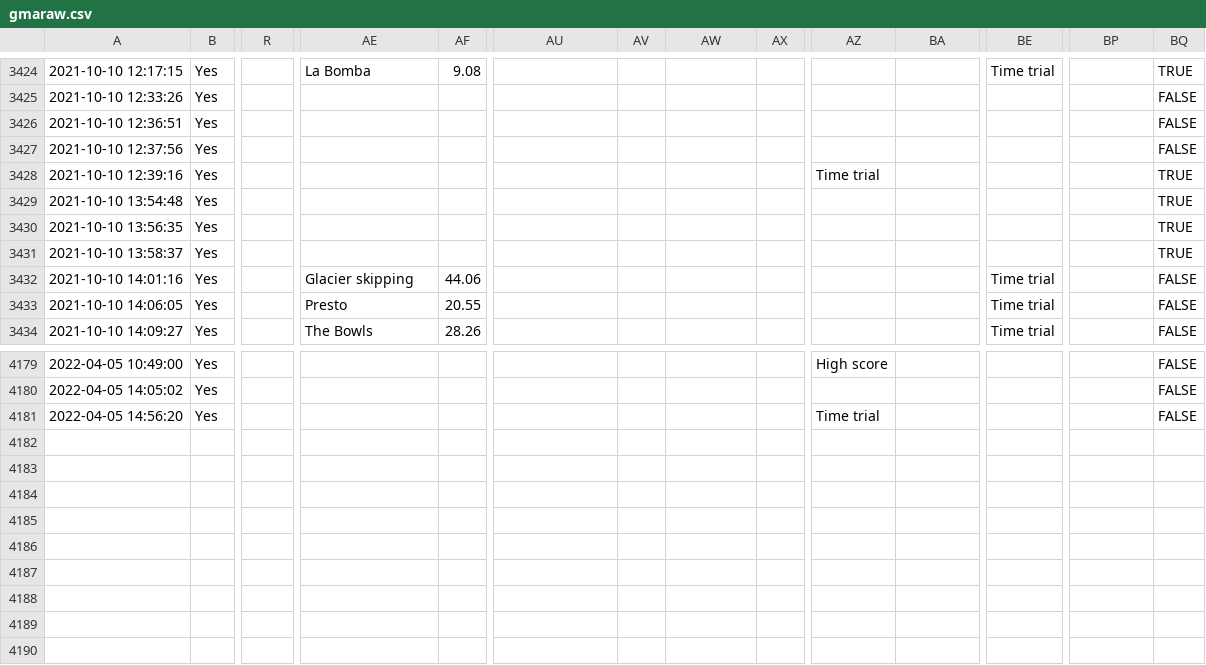
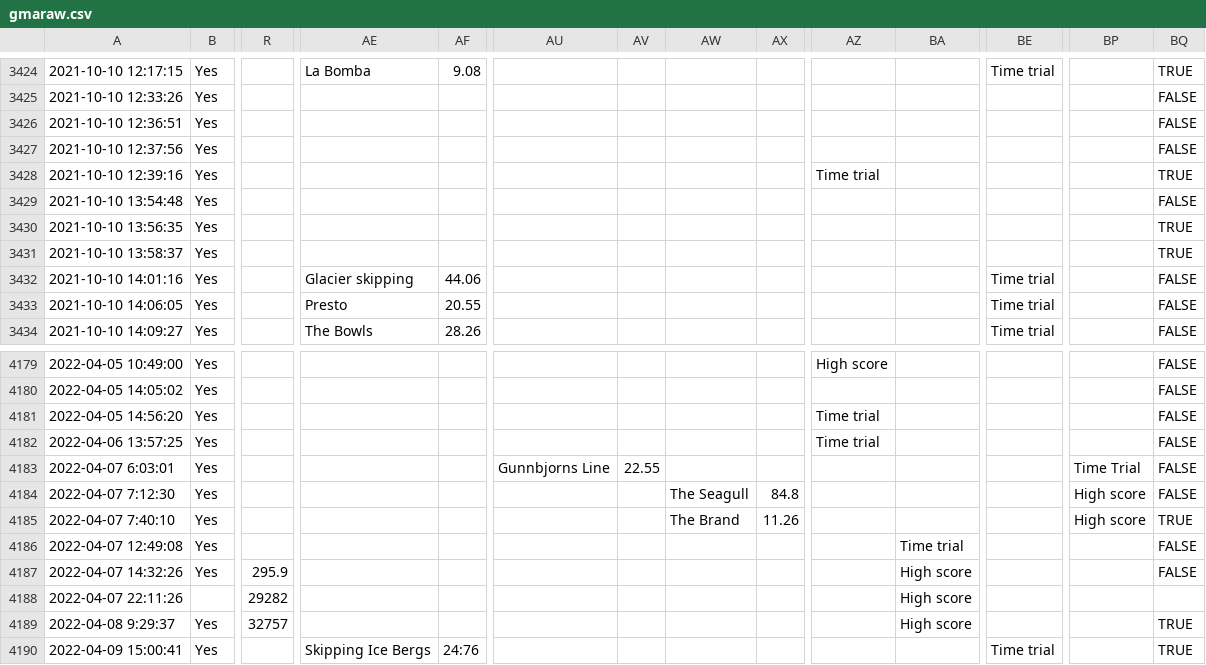
Before and after one commit to hschindele/gmaapp, a CSV file: data/gmaraw.csv, drawn as a sheet; only a part is shown, gaps mark what is left out; rows hold the shown columns only; the diff names each change by its address in the sheet, - before the commit and + after, or states it on an @@ line.

Commit message:
‘update’

```diff
--- a/data/gmaraw.csv
+++ b/data/gmaraw.csv
-BQ3429: TRUE
+BQ3429: FALSE
+row 4182: 2022-04-06 13:57:25 | Yes |  |  |  |  |  |  |  | Time trial |  |  |  | FALSE
+row 4183: 2022-04-07 6:03:01 | Yes |  |  |  | Gunnbjorns Line | 22.55 |  |  |  |  |  | Time Trial | FALSE
+row 4184: 2022-04-07 7:12:30 | Yes |  |  |  |  |  | The Seagull | 84.8 |  |  |  | High score | FALSE
+row 4185: 2022-04-07 7:40:10 | Yes |  |  |  |  |  | The Brand | 11.26 |  |  |  | High score | TRUE
+row 4186: 2022-04-07 12:49:08 | Yes |  |  |  |  |  |  |  |  | Time trial |  |  | FALSE
+row 4187: 2022-04-07 14:32:26 | Yes | 295.9 |  |  |  |  |  |  |  | High score |  |  | FALSE
+row 4188: 2022-04-07 22:11:26 |  | 29282 |  |  |  |  |  |  |  | High score
+row 4189: 2022-04-08 9:29:37 | Yes | 32757 |  |  |  |  |  |  |  | High score |  |  | TRUE
+row 4190: 2022-04-09 15:00:41 | Yes |  | Skipping Ice Bergs | 24:76 |  |  |  |  |  |  | Time trial |  | TRUE
```
